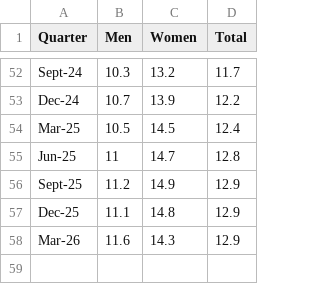
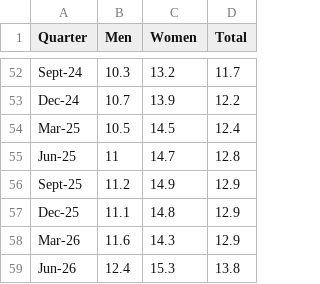
Before and after one commit to BinkeXu/New-Zealand-Labour-Market-Income-Intelligence-Dashboard, a CSV file: Dataset/active/underutilisation_rate_by_sex.csv, drawn as a sheet; only a part is shown, gaps mark what is left out.

```diff
--- a/Dataset/active/underutilisation_rate_by_sex.csv
+++ b/Dataset/active/underutilisation_rate_by_sex.csv
@@ -58 +58,2 @@
 "Mar-26",11.6,14.3,12.9
+"Jun-26",12.4,15.3,13.8
```
Also changed, not shown: Dataset/active/employment_rate_by_sex.csv, 9 other files.
